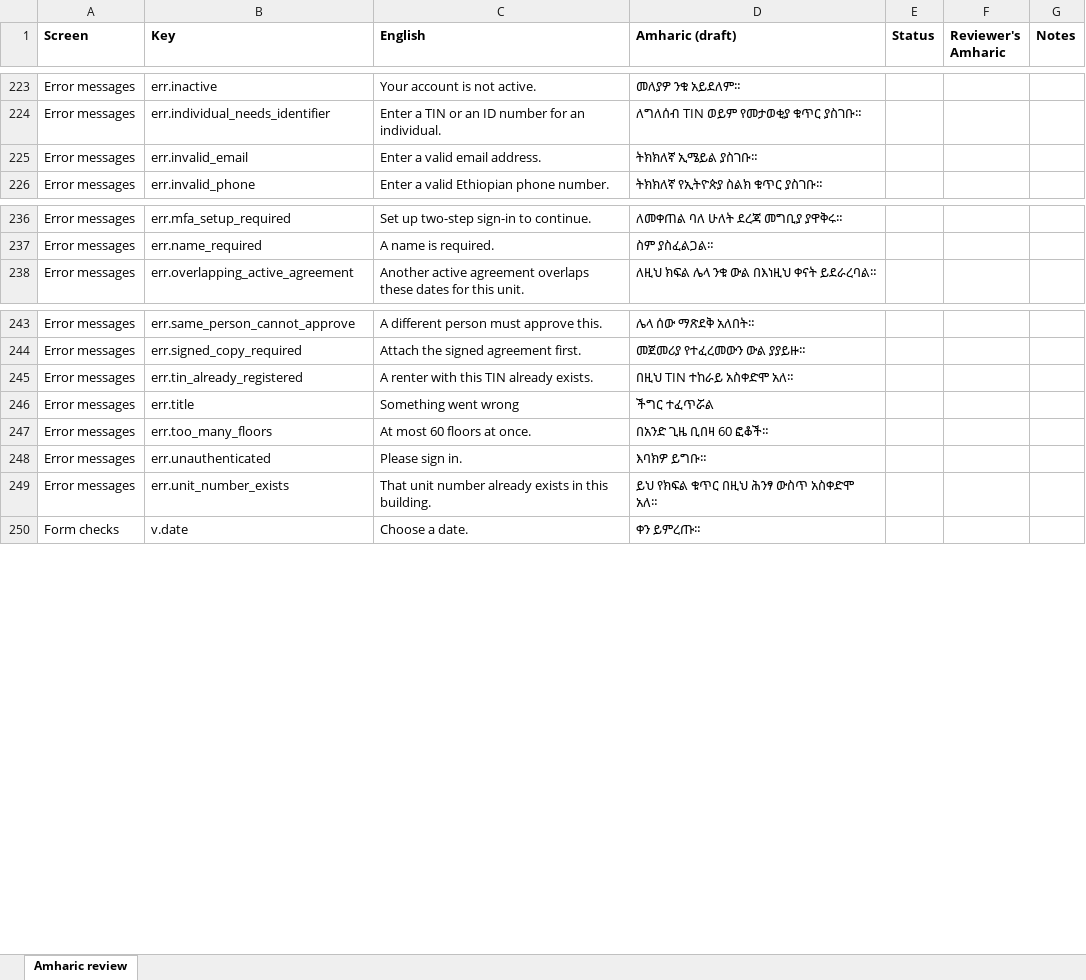
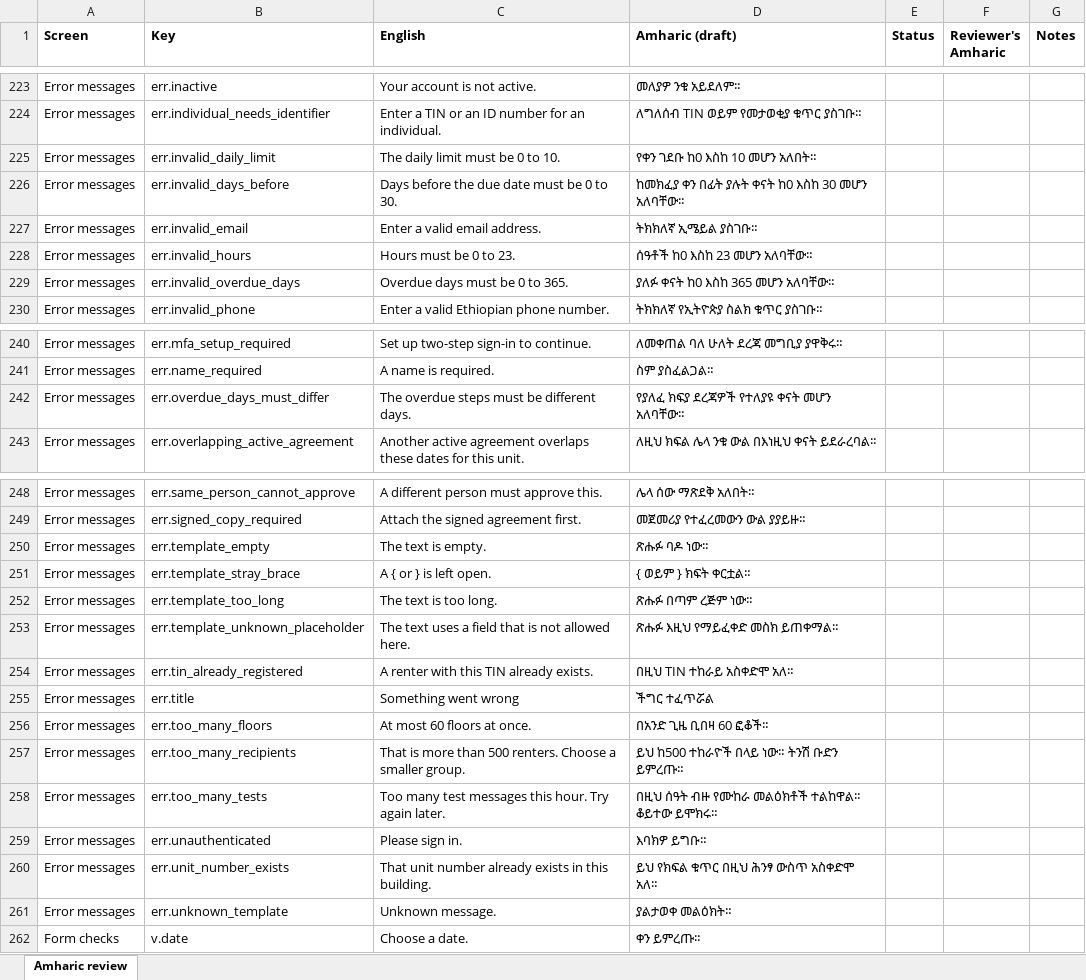
Before and after one commit to Xala-Technologies/diremall, an Excel workbook: docs/amharic-review.xlsx, sheet Amharic review, drawn as a sheet; only a part is shown, gaps mark what is left out; values as stored, in another font and other column widths than the file's, no borders; the diff covers the shown part only; the diff names each change by its address in the sheet, - before the commit and + after, or states it on an @@ line.

Commit message:
SMS screens: templates, schedule and rules, announcements, renter language and opt-out

```diff
--- a/docs/amharic-review.xlsx (sheet Amharic review)
+++ b/docs/amharic-review.xlsx (sheet Amharic review)
+row 225: Error messages | err.invalid_daily_limit | The daily limit must be 0 to 10. | የቀን ገደቡ ከ0 እስከ 10 መሆን አለበት።
+row 226: Error messages | err.invalid_days_before | Days before the due date must be 0 to 30. | ከመክፈያ ቀን በፊት ያሉት ቀናት ከ0 እስከ 30 መሆን አለባቸው።
+row 228: Error messages | err.invalid_hours | Hours must be 0 to 23. | ሰዓቶች ከ0 እስከ 23 መሆን አለባቸው።
+row 229: Error messages | err.invalid_overdue_days | Overdue days must be 0 to 365. | ያለፉ ቀናት ከ0 እስከ 365 መሆን አለባቸው።
+row 242: Error messages | err.overdue_days_must_differ | The overdue steps must be different days. | የያለፈ ክፍያ ደረጃዎች የተለያዩ ቀናት መሆን አለባቸው።
+row 250: Error messages | err.template_empty | The text is empty. | ጽሑፉ ባዶ ነው።
+row 251: Error messages | err.template_stray_brace | A { or } is left open. | { ወይም } ክፍት ቀርቷል።
+row 252: Error messages | err.template_too_long | The text is too long. | ጽሑፉ በጣም ረጅም ነው።
+row 253: Error messages | err.template_unknown_placeholder | The text uses a field that is not allowed here. | ጽሑፉ እዚህ የማይፈቀድ መስክ ይጠቀማል።
+row 257: Error messages | err.too_many_recipients | That is more than 500 renters. Choose a smaller group. | ይህ ከ500 ተከራዮች በላይ ነው። ትንሽ ቡድን ይምረጡ።
+row 258: Error messages | err.too_many_tests | Too many test messages this hour. Try again later. | በዚህ ሰዓት ብዙ የሙከራ መልዕክቶች ተልከዋል። ቆይተው ይሞክሩ።
+row 261: Error messages | err.unknown_template | Unknown message. | ያልታወቀ መልዕክት።
```
Also changed, not shown: 95 added rows elsewhere in this sheet, 8 other files.
